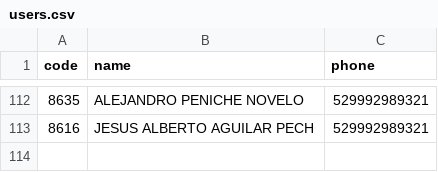
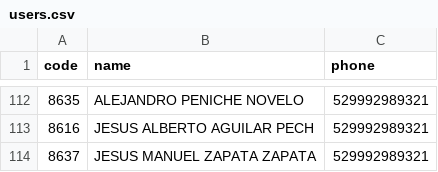
Before and after one commit to Mac-U/supermac-DB, a CSV file: users.csv, drawn as a sheet; only a part is shown, gaps mark what is left out; the diff names each change by its address in the sheet, - before the commit and + after, or states it on an @@ line.

Commit message:
actualizacion de usuarios

```diff
--- a/users.csv
+++ b/users.csv
+row 114: 8637 | JESUS MANUEL ZAPATA ZAPATA | 529992989321
```
